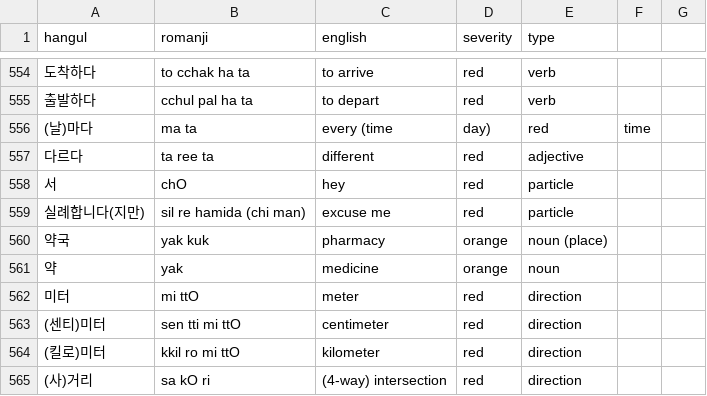
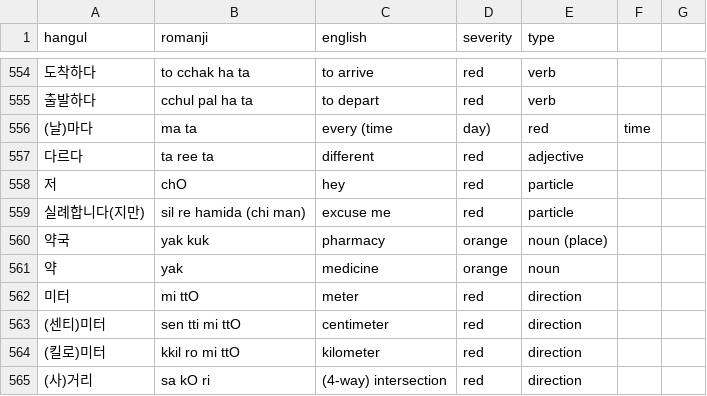
Before and after one commit to aquanow-calvin/aquanow-calvin.github.io, a CSV file: vocab_1.csv, drawn as a sheet; only a part is shown, gaps mark what is left out; the diff covers the shown part only; the diff names each change by its address in the sheet, - before the commit and + after, or states it on an @@ line.

```diff
--- a/vocab_1.csv
+++ b/vocab_1.csv
-A558 (hangul): 서
+A558 (hangul): 저
```
Also changed, not shown: 12 edited cells elsewhere in this file.
